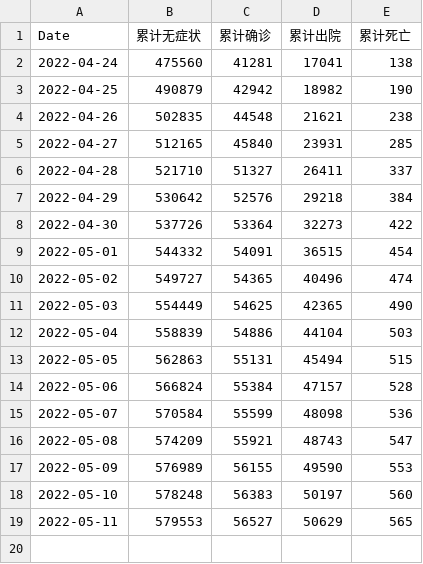
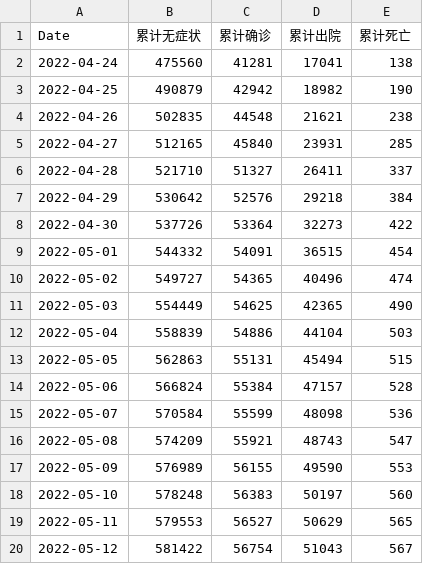
Before and after one commit to Bai-Yu-Lan/SH-COVID19, a CSV file: source/data/CaseInfo/cumulative.csv, drawn as a sheet; the diff names each change by its address in the sheet, - before the commit and + after, or states it on an @@ line.

```diff
--- a/source/data/CaseInfo/cumulative.csv
+++ b/source/data/CaseInfo/cumulative.csv
+row 20: 2022-05-12 | 581422 | 56754 | 51043 | 567
```
Also changed, not shown: source/data/CaseInfo/Shanghai_region_data_T.csv, source/data/CaseInfo/medical_resource.csv, 1 other file.
